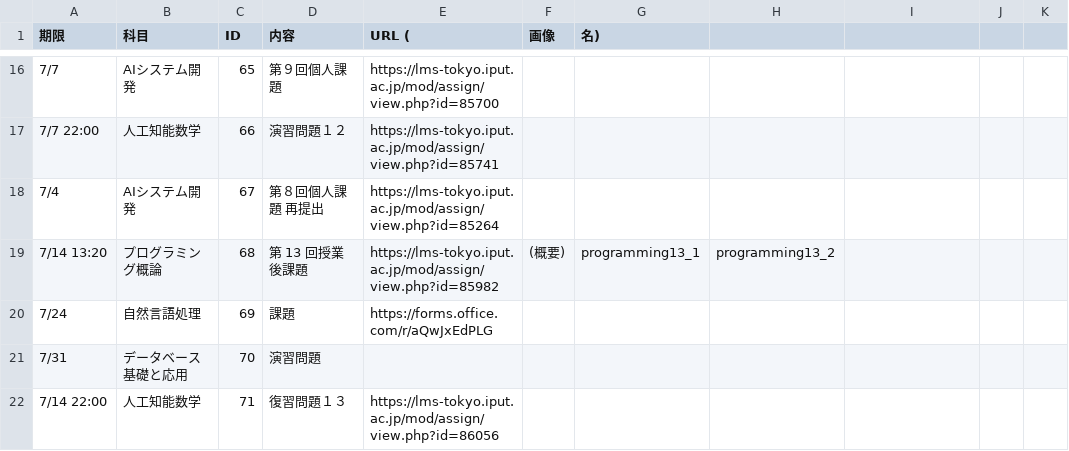
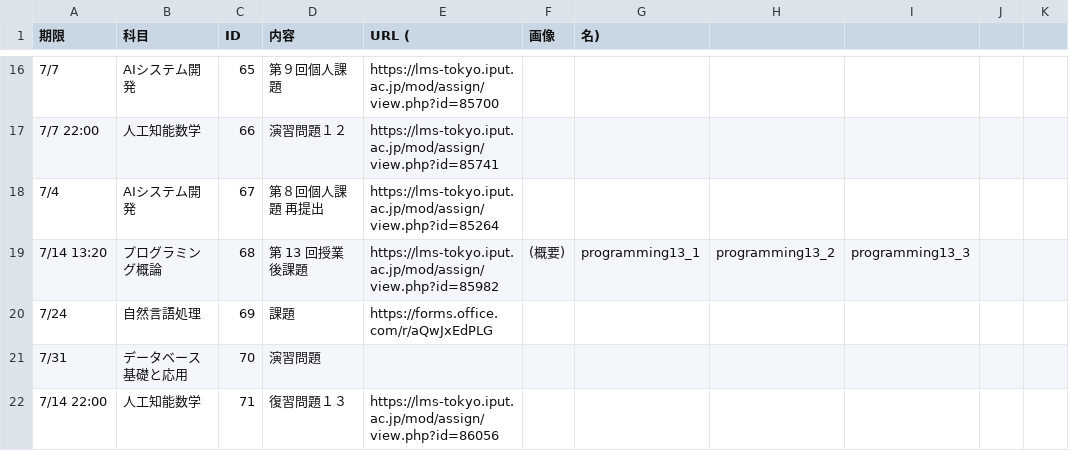
Before and after one commit to Phi110/f-management-system, a CSV file: csv/assignment.csv, drawn as a sheet; only a part is shown, gaps mark what is left out.

Commit message:
Add files via upload

```diff
--- a/csv/assignment.csv
+++ b/csv/assignment.csv
@@ -18,3 +18,3 @@
 7/4,AIシステム開発,67,第８回個人課題 再提出,https://lms-tokyo.iput.ac.jp/mod/assign/view.php?id=85264
-7/14 13:20,プログラミング概論,68,第 13 回授業後課題,https://lms-tokyo.iput.ac.jp/mod/assign/view.php?id=85982,(概要),programming13_1,programming13_2
+7/14 13:20,プログラミング概論,68,第 13 回授業後課題,https://lms-tokyo.iput.ac.jp/mod/assign/view.php?id=85982,(概要),programming13_1,programming13_2,programming13_3
 7/24,自然言語処理,69,課題,https://forms.office.com/r/aQwJxEdPLG
```
